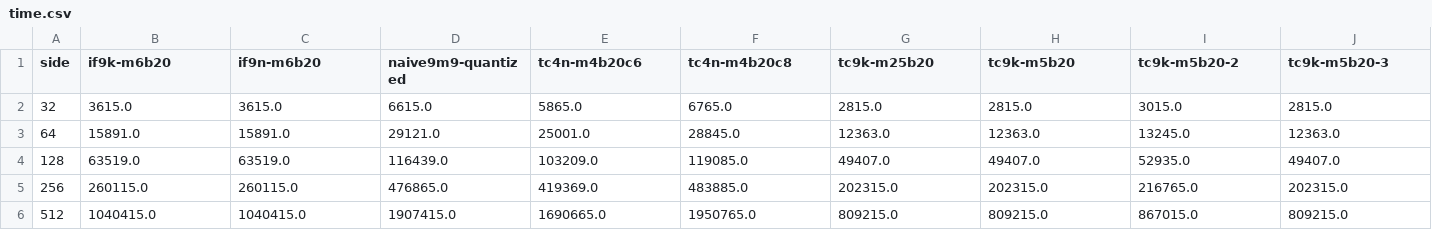
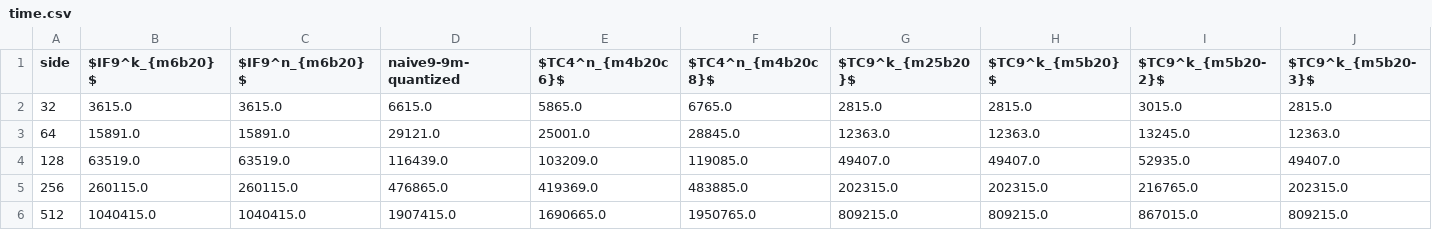
Before and after one commit to tarsioonofrio/FastConv_SystemVerilog, a CSV file: data/time.csv, drawn as a sheet; only a part is shown; the diff covers the shown part only; the diff names each change by its address in the sheet, - before the commit and + after, or states it on an @@ line.

```diff
--- a/data/time.csv
+++ b/data/time.csv
-B1: if9k-m6b20
+B1: $IF9^k_{m6b20}$
-C1: if9n-m6b20
+C1: $IF9^n_{m6b20}$
-D1: naive9m9-quantized
+D1: naive9-9m-quantized
-E1: tc4n-m4b20c6
+E1: $TC4^n_{m4b20c6}$
-F1: tc4n-m4b20c8
+F1: $TC4^n_{m4b20c8}$
-G1: tc9k-m25b20
+G1: $TC9^k_{m25b20}$
-H1: tc9k-m5b20
+H1: $TC9^k_{m5b20}$
-I1: tc9k-m5b20-2
+I1: $TC9^k_{m5b20-2}$
-J1: tc9k-m5b20-3
+J1: $TC9^k_{m5b20-3}$
```
Also changed, not shown: 1 edited cell elsewhere in this file, data/reports.csv, 2 other files.
